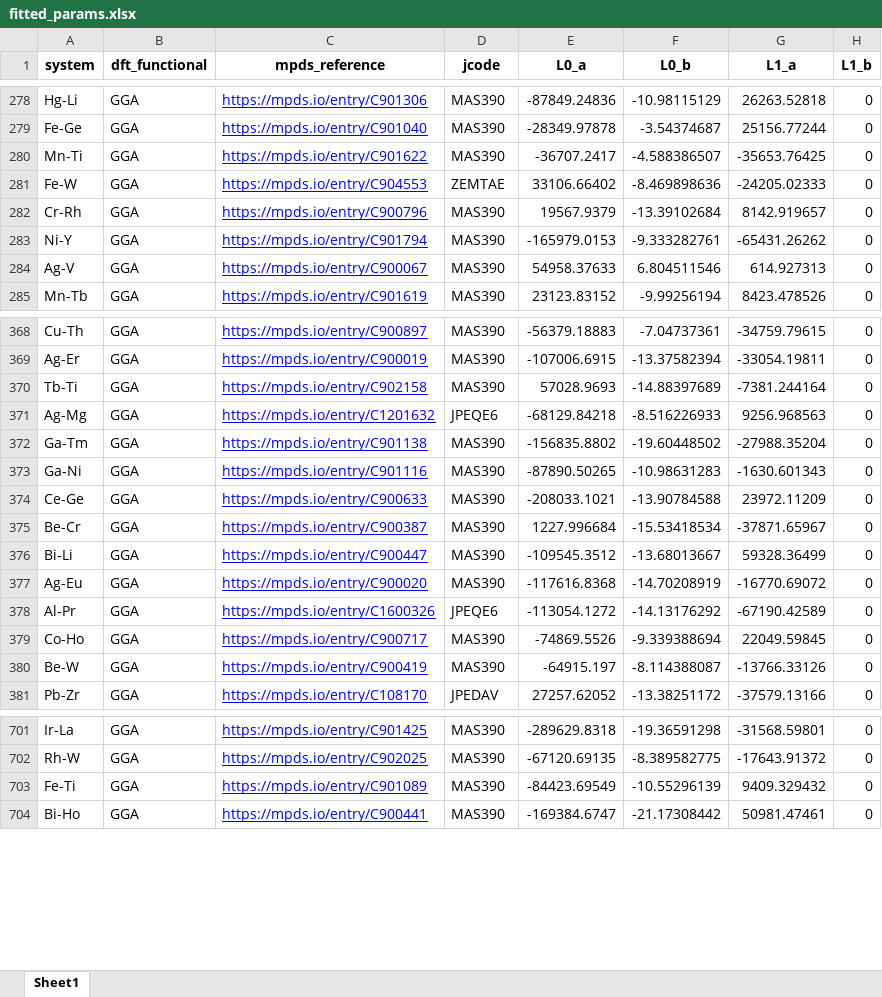
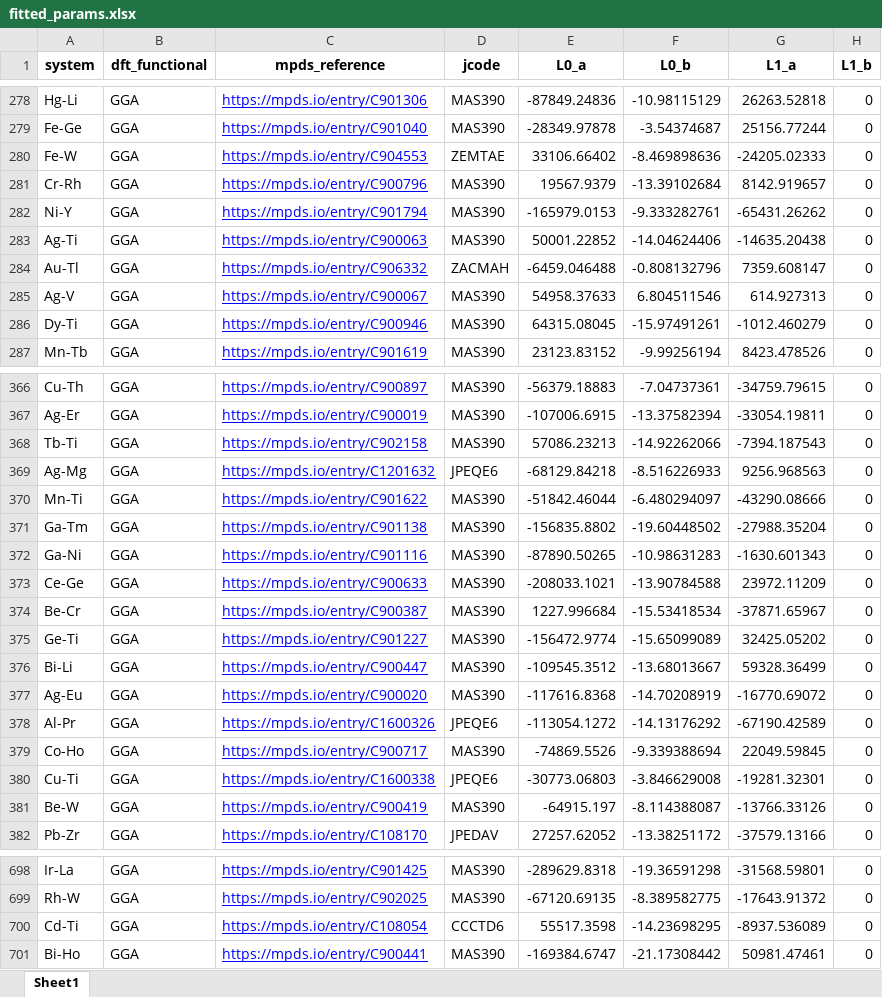
Before and after one commit to nrdavid/whsun-viz, an Excel workbook: src/app/gliqviz/params/fitted_params.xlsx, sheet Sheet1, drawn as a sheet; only a part is shown, gaps mark what is left out; values as stored, in another font and other column widths than the file's, no borders; removed rows and columns are numbered as before the commit, all else as after; the diff covers the shown part only; the diff names each change by its address in the sheet, - before the commit and + after, or states it on an @@ line.

```diff
--- a/src/app/gliqviz/params/fitted_params.xlsx (sheet Sheet1)
+++ b/src/app/gliqviz/params/fitted_params.xlsx (sheet Sheet1)
-row 280: Mn-Ti | GGA | https://mpds.io/entry/C901622 | MAS390 | -36707.2417 | -4.588386507 | -35653.76425 | 0
+row 283: Ag-Ti | GGA | https://mpds.io/entry/C900063 | MAS390 | 50001.22852 | -14.04624406 | -14635.20438 | 0
+row 284: Au-Tl | GGA | https://mpds.io/entry/C906332 | ZACMAH | -6459.046488 | -0.808132796 | 7359.608147 | 0
+row 286: Dy-Ti | GGA | https://mpds.io/entry/C900946 | MAS390 | 64315.08045 | -15.97491261 | -1012.460279 | 0
-E368 (L0_a): 57028.9693
+E368 (L0_a): 57086.23213
-F368 (L0_b): -14.88397689
+F368 (L0_b): -14.92262066
-G368 (L1_a): -7381.244164
+G368 (L1_a): -7394.187543
+row 370: Mn-Ti | GGA | https://mpds.io/entry/C901622 | MAS390 | -51842.46044 | -6.480294097 | -43290.08666 | 0
+row 375: Ge-Ti | GGA | https://mpds.io/entry/C901227 | MAS390 | -156472.9774 | -15.65099089 | 32425.05202 | 0
+row 380: Cu-Ti | GGA | https://mpds.io/entry/C1600338 | JPEQE6 | -30773.06803 | -3.846629008 | -19281.32301 | 0
-row 703: Fe-Ti | GGA | https://mpds.io/entry/C901089 | MAS390 | -84423.69549 | -10.55296139 | 9409.329432 | 0
+row 700: Cd-Ti | GGA | https://mpds.io/entry/C108054 | CCCTD6 | 55517.3598 | -14.23698295 | -8937.536089 | 0
```
Also changed, not shown: 18 added rows, 21 removed rows and 24 edited cells elsewhere in this sheet, src/app/gliqviz/params/predicted_params.xlsx, 1 other file.
